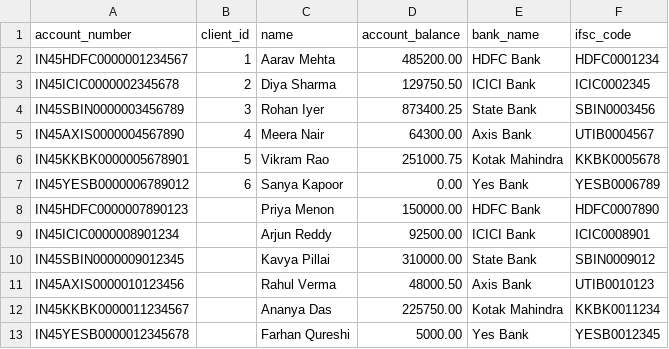
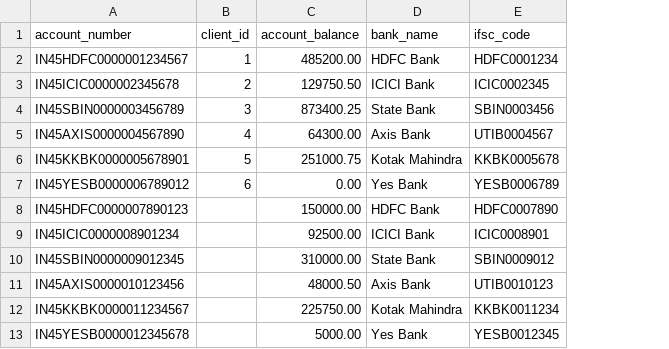
Before and after one commit to Neueda-Learning/Chennai-capstone-SE3-Team1, a CSV file: seed/020_bank_account.csv, drawn as a sheet; the diff names each change by its address in the sheet, - before the commit and + after, or states it on an @@ line.

```diff
--- a/seed/020_bank_account.csv
+++ b/seed/020_bank_account.csv
-column C (name), rows 2-13: Aarav Mehta | Diya Sharma | Rohan Iyer | Meera Nair | Vikram Rao | Sanya Kapoor | Priya Menon | Arjun Reddy | Kavya Pillai | Rahul Verma | Ananya Das | Farhan Qureshi
```
Also changed, not shown: 26 other files.
